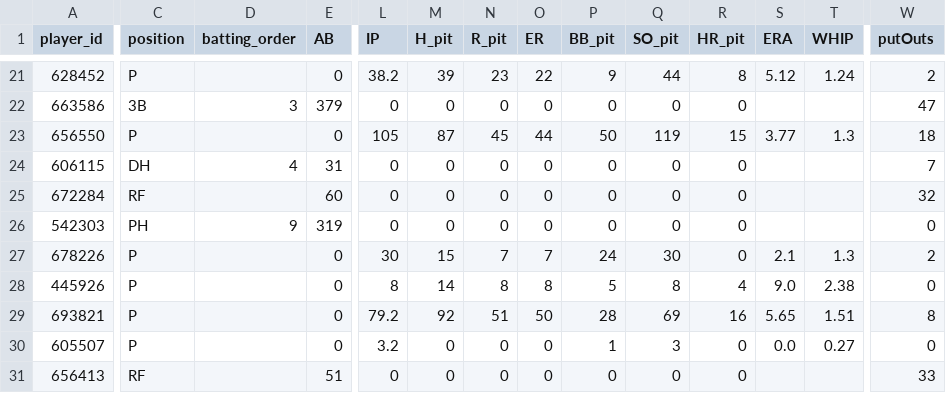
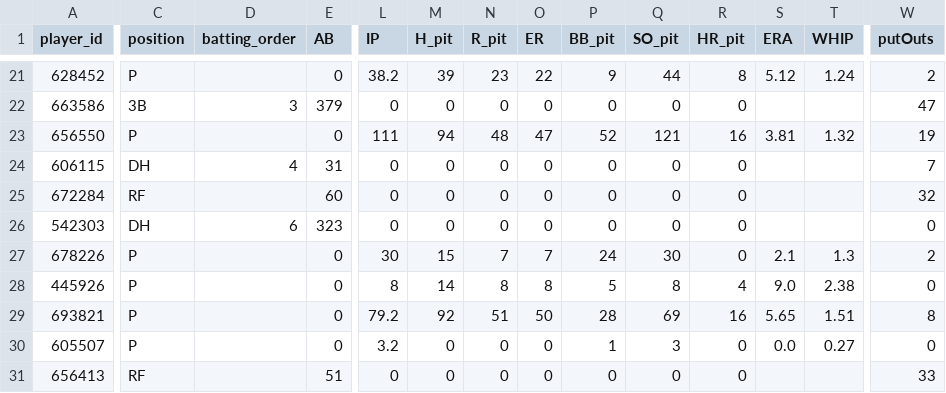
Before and after one commit to Floodplain4/Braves_Stats, a CSV file: braves_player_season_totals.csv, drawn as a sheet; only a part is shown, gaps mark what is left out; the diff covers the shown part only; the diff names each change by its address in the sheet, - before the commit and + after, or states it on an @@ line.

```diff
--- a/braves_player_season_totals.csv
+++ b/braves_player_season_totals.csv
-L23 (IP): 105
+L23 (IP): 111
-M23 (H_pit): 87
+M23 (H_pit): 94
-N23 (R_pit): 45
+N23 (R_pit): 48
-O23 (ER): 44
+O23 (ER): 47
-P23 (BB_pit): 50
+P23 (BB_pit): 52
-Q23 (SO_pit): 119
+Q23 (SO_pit): 121
-R23 (HR_pit): 15
+R23 (HR_pit): 16
-S23 (ERA): 3.77
+S23 (ERA): 3.81
-T23 (WHIP): 1.3
+T23 (WHIP): 1.32
-W23 (putOuts): 18
+W23 (putOuts): 19
-C26 (position): PH
+C26 (position): DH
-D26 (batting_order): 9
+D26 (batting_order): 6
-E26 (AB): 319
+E26 (AB): 323
```
Also changed, not shown: 51 edited cells elsewhere in this file.
